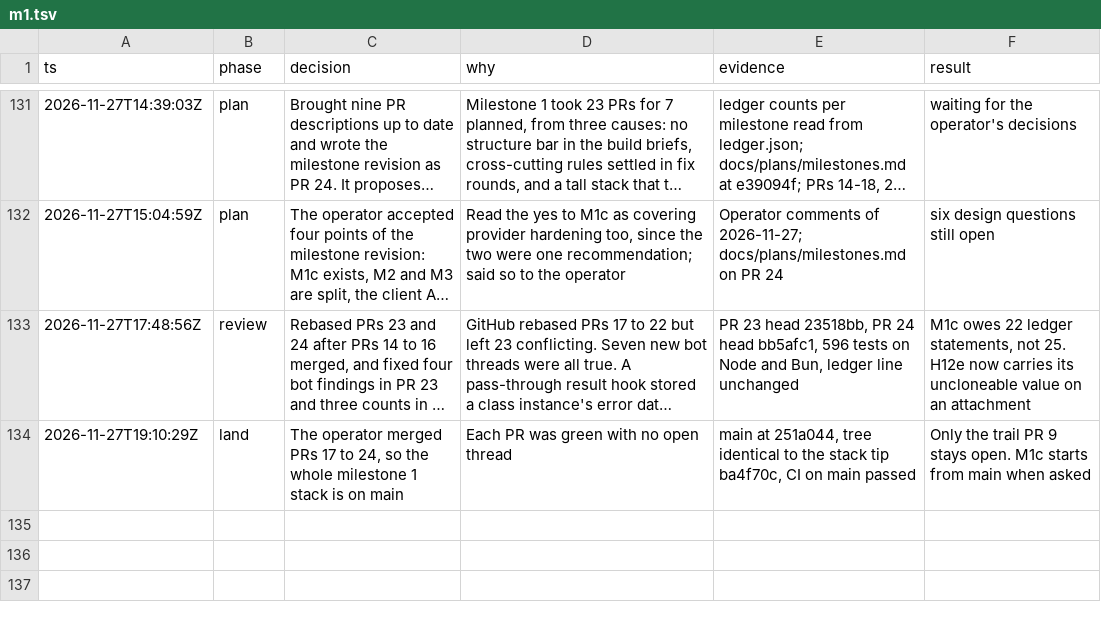
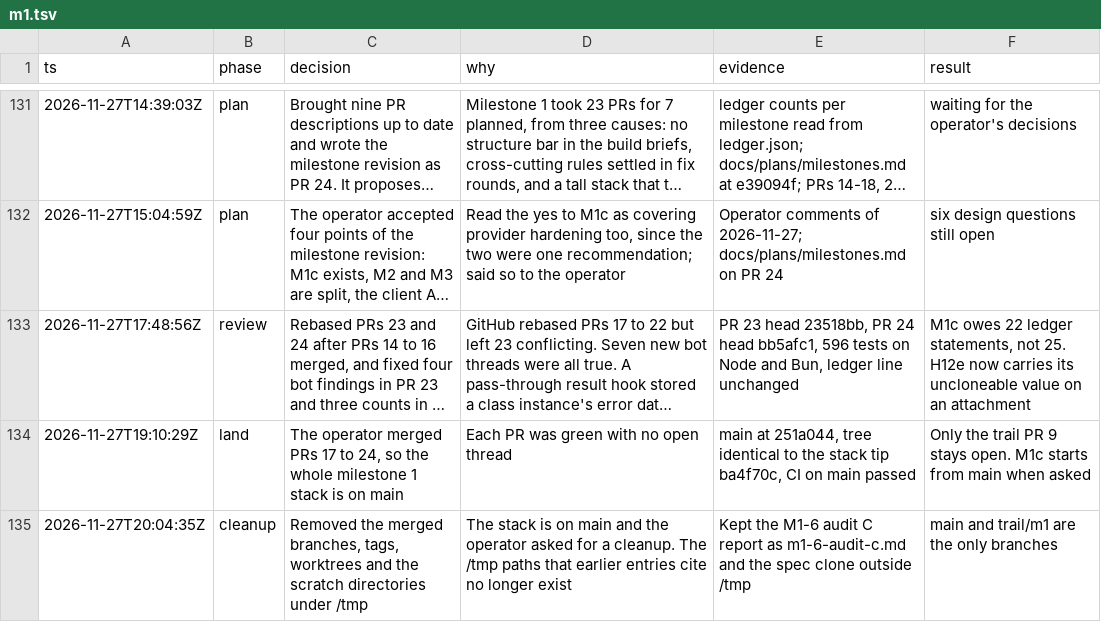
Before and after one commit to zacharytamas/spindle-runtime, a TSV file: docs/plans/trail/m1.tsv, drawn as a sheet; only a part is shown, gaps mark what is left out; long unchanged cells end in …; the diff names each change by its address in the sheet, - before the commit and + after, or states it on an @@ line.

Commit message:
Keep the M1-6 audit C report in the trail and log the cleanup

```diff
--- a/docs/plans/trail/m1.tsv
+++ b/docs/plans/trail/m1.tsv
+row 135: 2026-11-27T20:04:35Z | cleanup | Removed the merged branches, tags, worktrees and the scratch directories under /tmp | The stack is on main and the operator asked for a cleanup. The /tmp paths that earlier entries cite no longer exist | Kept the M1-6 audit C report as m1-6-audit-c.md and the spec clone outside /tmp | main and trail/m1 are the only branches
```
Also changed, not shown: 2 other files.
